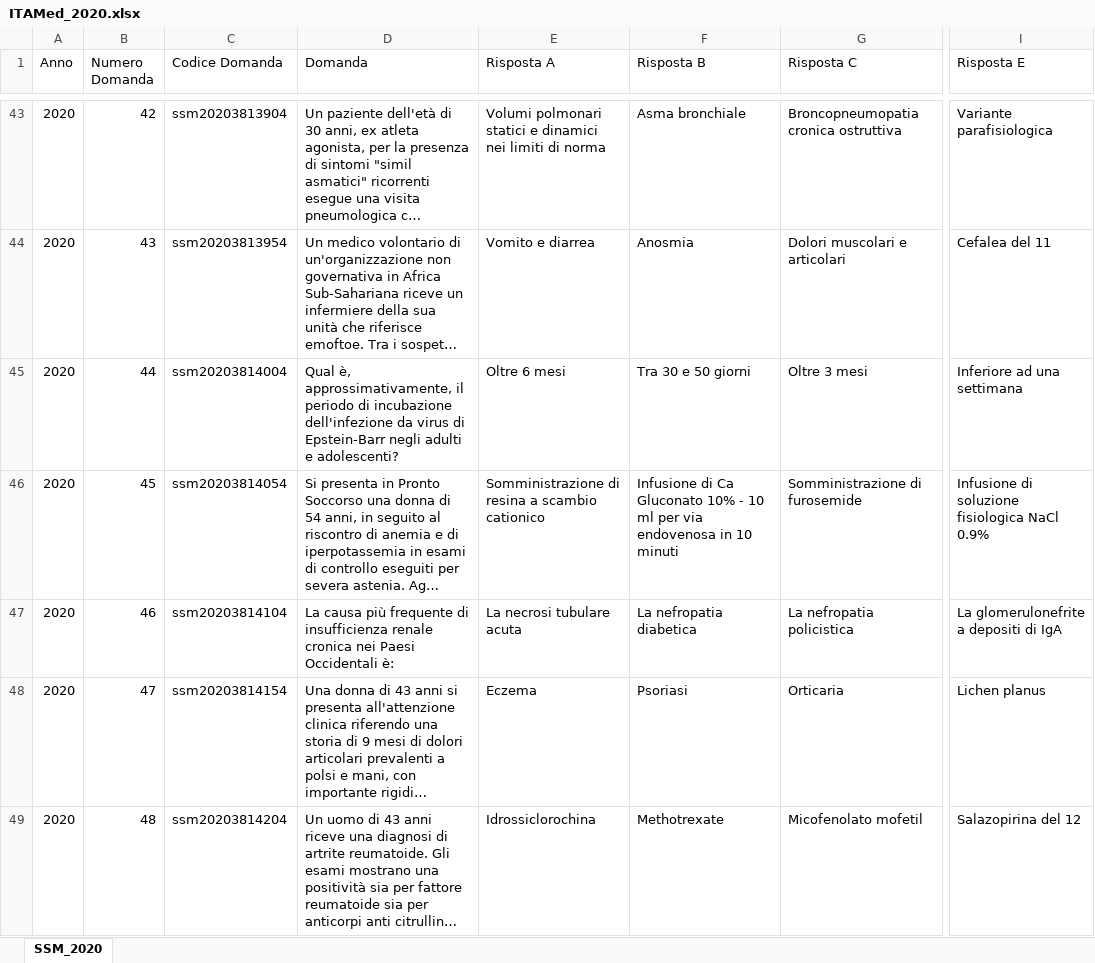
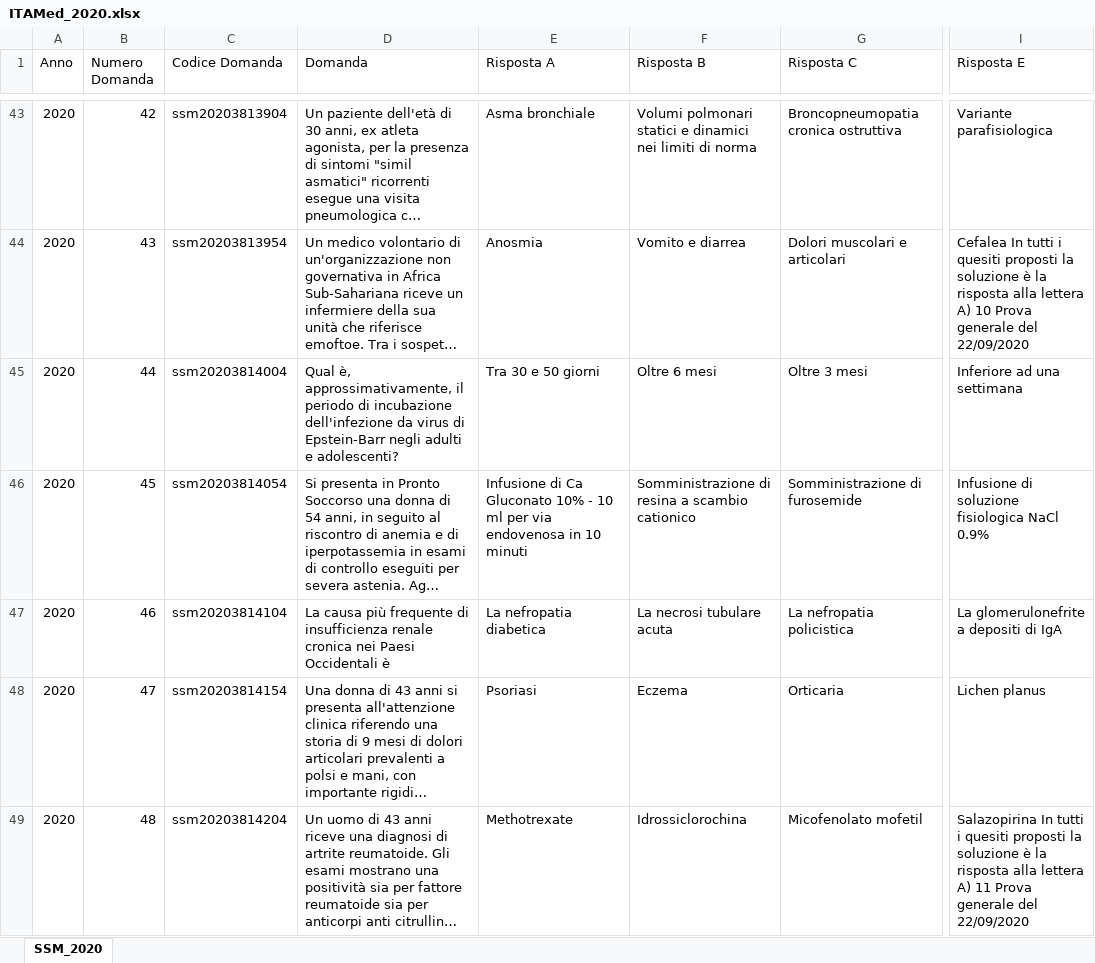
Before and after one commit to LM-Healthcare/ITAMed, an Excel workbook: Dataset/IT/xlsx/ITAMed_2020.xlsx, sheet SSM_2020, drawn as a sheet; only a part is shown, gaps mark what is left out; long unchanged cells end in …; values as stored, in another font and other column widths than the file's, no borders; the diff covers the shown part only; the diff names each change by its address in the sheet, - before the commit and + after, or states it on an @@ line.

```diff
--- a/Dataset/IT/xlsx/ITAMed_2020.xlsx (sheet SSM_2020)
+++ b/Dataset/IT/xlsx/ITAMed_2020.xlsx (sheet SSM_2020)
-E43 (Risposta A): Volumi polmonari statici e dinamici nei limiti di norma
+E43 (Risposta A): Asma bronchiale
-F43 (Risposta B): Asma bronchiale
+F43 (Risposta B): Volumi polmonari statici e dinamici nei limiti di norma
-E44 (Risposta A): Vomito e diarrea
+E44 (Risposta A): Anosmia
-F44 (Risposta B): Anosmia
+F44 (Risposta B): Vomito e diarrea
-I44 (Risposta E): Cefalea del 11
+I44 (Risposta E): Cefalea In tutti i quesiti proposti la soluzione è la risposta alla lettera A) 10 Prova generale del 22/09/2020
-E45 (Risposta A): Oltre 6 mesi
+E45 (Risposta A): Tra 30 e 50 giorni
-F45 (Risposta B): Tra 30 e 50 giorni
+F45 (Risposta B): Oltre 6 mesi
-E46 (Risposta A): Somministrazione di resina a scambio cationico
+E46 (Risposta A): Infusione di Ca Gluconato 10% - 10 ml per via endovenosa in 10 minuti
-F46 (Risposta B): Infusione di Ca Gluconato 10% - 10 ml per via endovenosa in 10 minuti
+F46 (Risposta B): Somministrazione di resina a scambio cationico
-D47 (Domanda): …Paesi Occidentali è:
+D47 (Domanda): …Paesi Occidentali è
-E47 (Risposta A): La necrosi tubulare acuta
+E47 (Risposta A): La nefropatia diabetica
-F47 (Risposta B): La nefropatia diabetica
+F47 (Risposta B): La necrosi tubulare acuta
-E48 (Risposta A): Eczema
+E48 (Risposta A): Psoriasi
-F48 (Risposta B): Psoriasi
+F48 (Risposta B): Eczema
-E49 (Risposta A): Idrossiclorochina
+E49 (Risposta A): Methotrexate
-F49 (Risposta B): Methotrexate
+F49 (Risposta B): Idrossiclorochina
-I49 (Risposta E): Salazopirina del 12
+I49 (Risposta E): Salazopirina In tutti i quesiti proposti la soluzione è la risposta alla lettera A) 11 Prova generale del 22/09/2020
```
Also changed, not shown: 325 edited cells elsewhere in this sheet, Dataset/IT/xlsx/ITAMed_2017.xlsx, Dataset/IT/xlsx/ITAMed_2018.xlsx, 16 other files.
